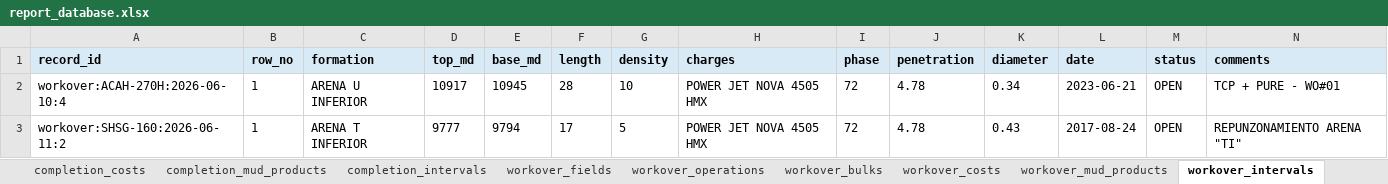
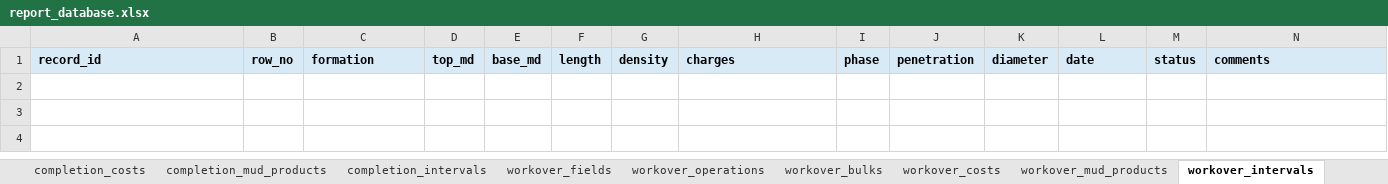
Before and after one commit to bethyoungjd374-ai/drilling-report-parser, an Excel workbook: outputs/report_database.xlsx, sheet workover_intervals, drawn as a sheet; values as stored, in another font and other column widths than the file's, no borders; the diff names each change by its address in the sheet, - before the commit and + after, or states it on an @@ line.

```diff
--- a/outputs/report_database.xlsx (sheet workover_intervals)
+++ b/outputs/report_database.xlsx (sheet workover_intervals)
-row 2: workover:ACAH-270H:2026-06-10:4 | 1 | ARENA U INFERIOR | 10917 | 10945 | 28 | 10 | POWER JET NOVA 4505 HMX | 72 | 4.78 | 0.34 | 2023-06-21 | OPEN | TCP + PURE - WO#01
-row 3: workover:SHSG-160:2026-06-11:2 | 1 | ARENA T INFERIOR | 9777 | 9794 | 17 | 5 | POWER JET NOVA 4505 HMX | 72 | 4.78 | 0.43 | 2017-08-24 | OPEN | REPUNZONAMIENTO ARENA "TI"
```
Also changed, not shown: sheet completion_operations, sheet completion_fields, sheet records, sheet workover_operations, sheet completion_bulks, sheet completion_costs, 9 more sheets, other sheet tabs, 18 other files.
